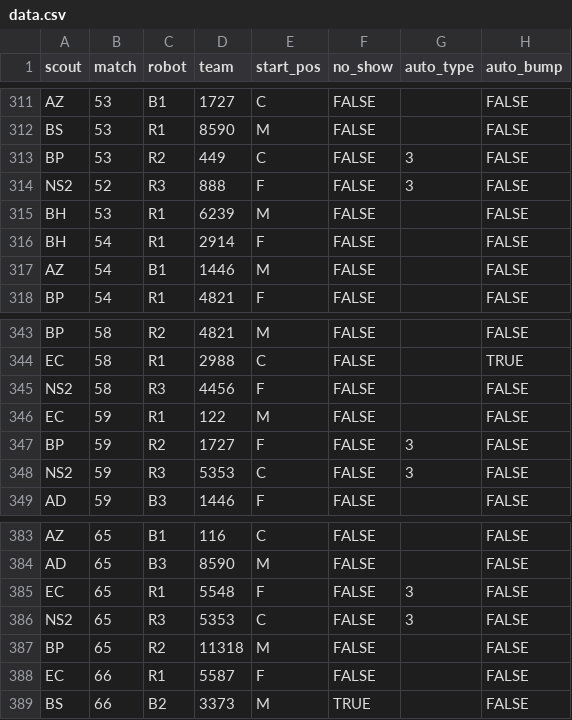
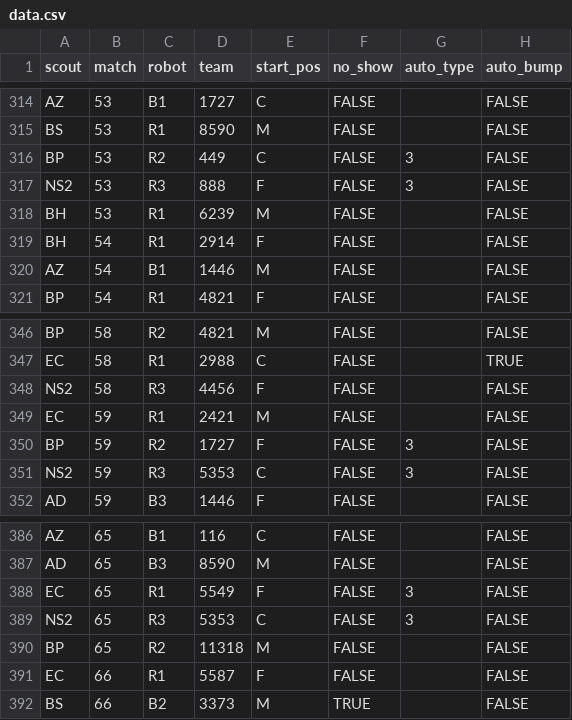
Before and after one commit to Ghostyaq/scouting2026, a CSV file: shinyapp/data/mdbet/data.csv, drawn as a sheet; only a part is shown, gaps mark what is left out; addresses are those after the commit; the diff covers the shown part only; the diff names each change by its address in the sheet, - before the commit and + after, or states it on an @@ line.

Commit message:
Fixed typos, and rescouted missing teams in 14, 15 and 16

```diff
--- a/shinyapp/data/mdbet/data.csv
+++ b/shinyapp/data/mdbet/data.csv
-B317 (match): 52
+B317 (match): 53
-D349 (team): 122
+D349 (team): 2421
-D388 (team): 5548
+D388 (team): 5549
```
Also changed, not shown: 3 added rows and 2 edited cells elsewhere in this file.
